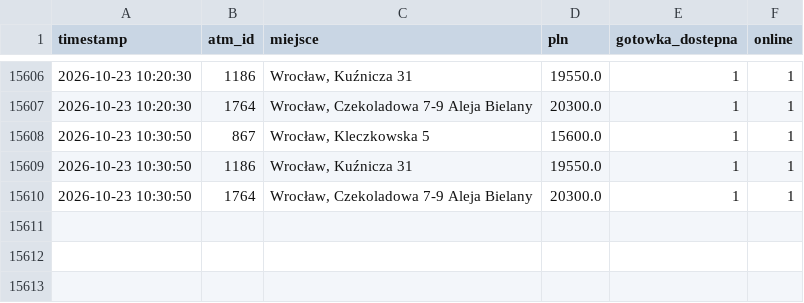
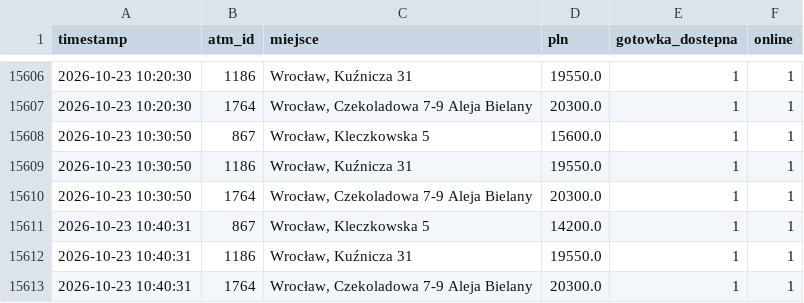
Before and after one commit to dsk71/bitomat-monitor, a CSV file: bitomat_history.csv, drawn as a sheet; only a part is shown, gaps mark what is left out.

```diff
--- a/bitomat_history.csv
+++ b/bitomat_history.csv
@@ -15610 +15610,4 @@ timestamp,atm_id,miejsce,pln,gotowka_dostepna,online
 2026-10-23 10:30:50,1764,"Wrocław, Czekoladowa 7-9 Aleja Bielany",20300.0,1,1
+2026-10-23 10:40:31,867,"Wrocław, Kleczkowska 5",14200.0,1,1
+2026-10-23 10:40:31,1186,"Wrocław, Kuźnicza 31",19550.0,1,1
+2026-10-23 10:40:31,1764,"Wrocław, Czekoladowa 7-9 Aleja Bielany",20300.0,1,1
```
Also changed, not shown: 2 other files.
